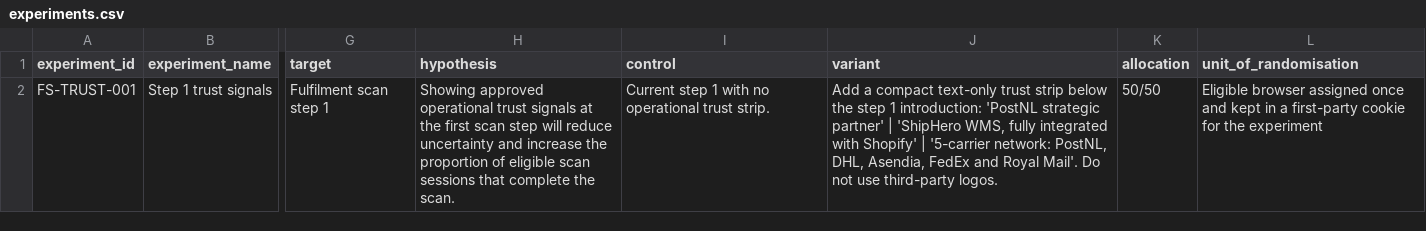
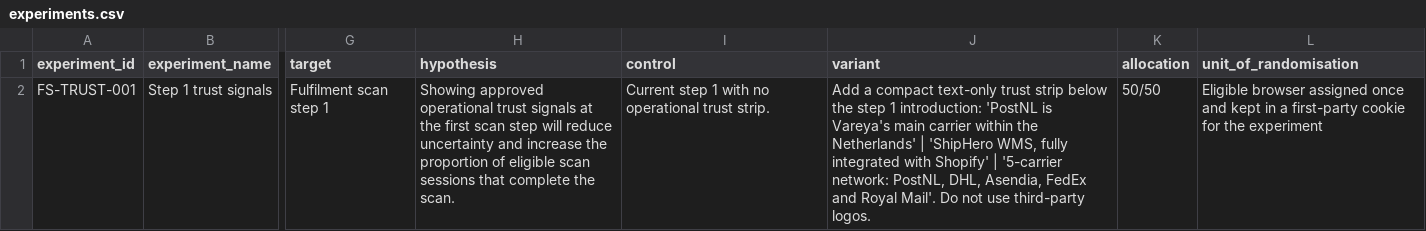
Before and after one commit to josbreda/vareya-ai, a CSV file: marketing/experiments.csv, drawn as a sheet; only a part is shown, gaps mark what is left out; the diff names each change by its address in the sheet, - before the commit and + after, or states it on an @@ line.

```diff
--- a/marketing/experiments.csv
+++ b/marketing/experiments.csv
-J2 (variant): …introduction: 'PostNL strategic partner' | 'ShipHero…
+J2 (variant): …introduction: 'PostNL is Vareya's main carrier within the Netherlands' | 'ShipHero…
```
Also changed, not shown: marketing/prospect-queue.csv, marketing/publication-queue.csv, 5 other files.
